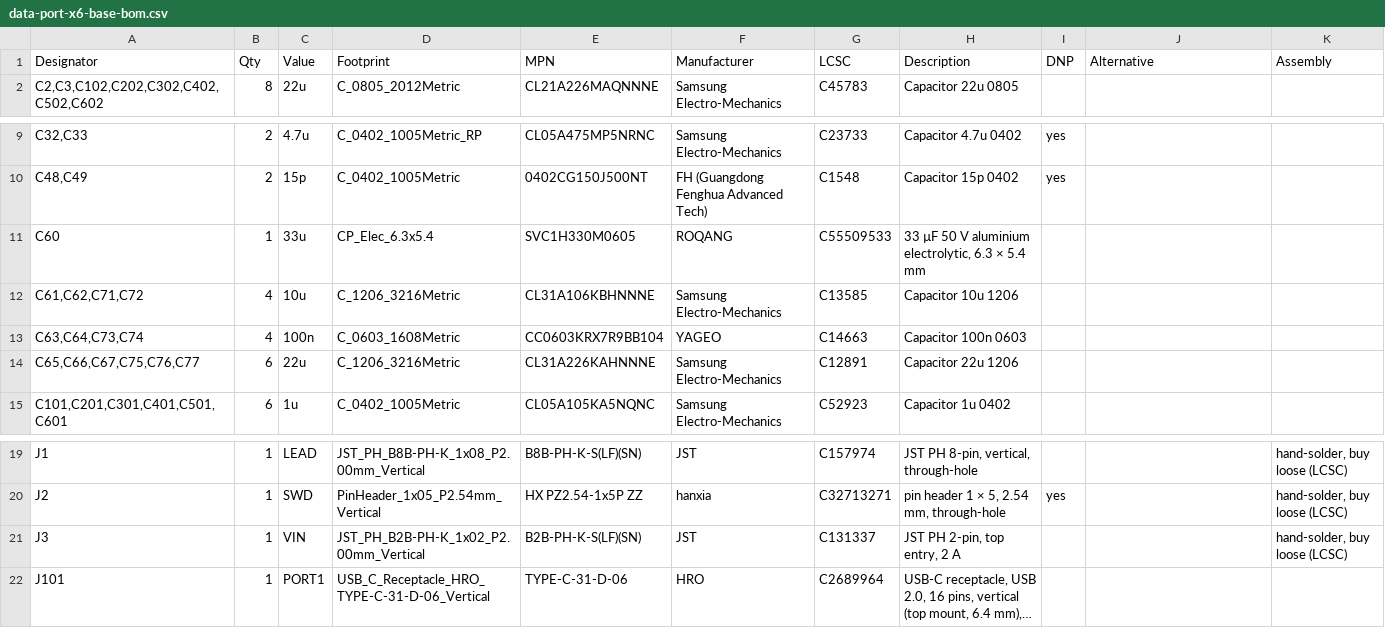
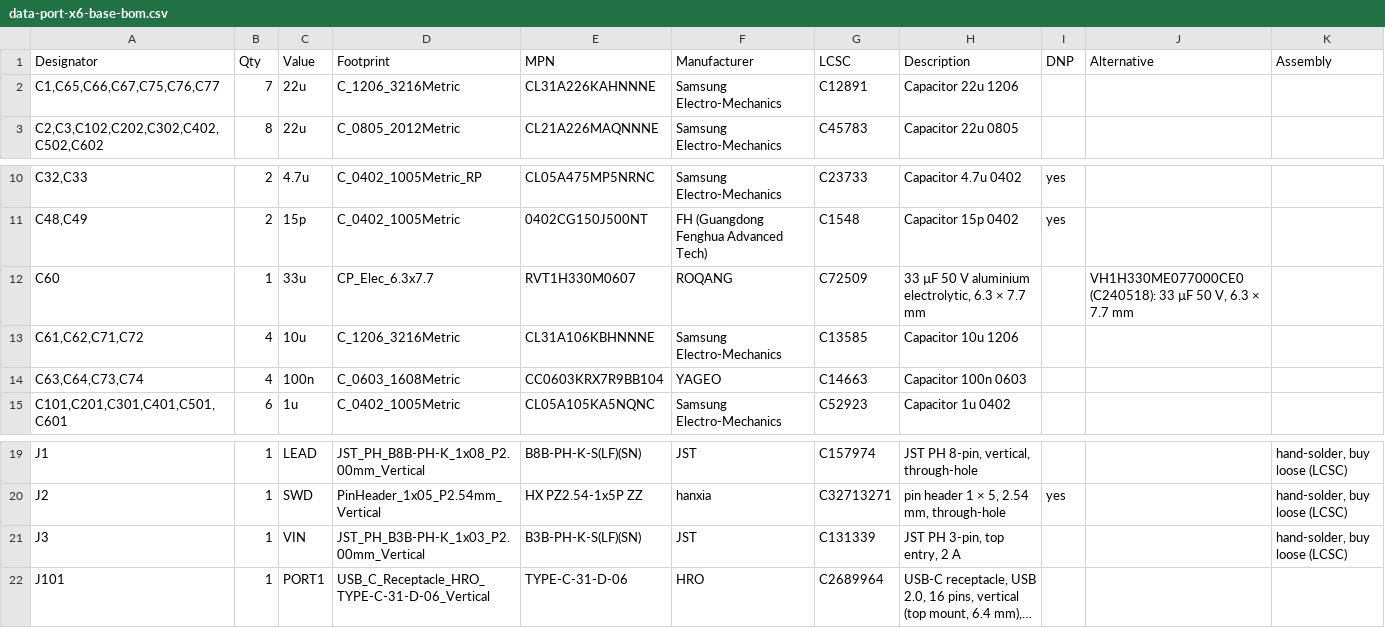
Before and after one commit to kartben/hw-testing-rack, a CSV file: electronics/data-port-x6/data-port-x6-base-bom.csv, drawn as a sheet; only a part is shown, gaps mark what is left out; long unchanged cells end in …; removed rows and columns are numbered as before the commit, all else as after; the diff names each change by its address in the sheet, - before the commit and + after, or states it on an @@ line.

```diff
--- a/electronics/data-port-x6/data-port-x6-base-bom.csv
+++ b/electronics/data-port-x6/data-port-x6-base-bom.csv
+row 2: C1,C65,C66,C67,C75,C76,C77 | 7 | 22u | C_1206_3216Metric | CL31A226KAHNNNE | Samsung Electro-Mechanics | C12891 | Capacitor 22u 1206
-D12 (Footprint): CP_Elec_6.3x5.4
+D12 (Footprint): CP_Elec_6.3x7.7
-E12 (MPN): SVC1H330M0605
+E12 (MPN): RVT1H330M0607
-G12 (LCSC): C55509533
+G12 (LCSC): C72509
-H12 (Description): …6.3 × 5.4 mm
+H12 (Description): …6.3 × 7.7 mm
-J12 (Alternative): (empty)
+J12 (Alternative): VH1H330ME077000CE0 (C240518): 33 µF 50 V, 6.3 × 7.7 mm
-row 14: C65,C66,C67,C75,C76,C77 | 6 | 22u | C_1206_3216Metric | CL31A226KAHNNNE | Samsung Electro-Mechanics | C12891 | Capacitor 22u 1206
-D21 (Footprint): JST_PH_B2B-PH-K_1x02_P2.00mm_Vertical
+D21 (Footprint): JST_PH_B3B-PH-K_1x03_P2.00mm_Vertical
-E21 (MPN): B2B-PH-K-S(LF)(SN)
+E21 (MPN): B3B-PH-K-S(LF)(SN)
-G21 (LCSC): C131337
+G21 (LCSC): C131339
-H21 (Description): JST PH 2-pin, top entry, 2 A
+H21 (Description): JST PH 3-pin, top entry, 2 A
```
Also changed, not shown: electronics/data-port-x6/data-port-x6-bom.csv, 11 other files.
